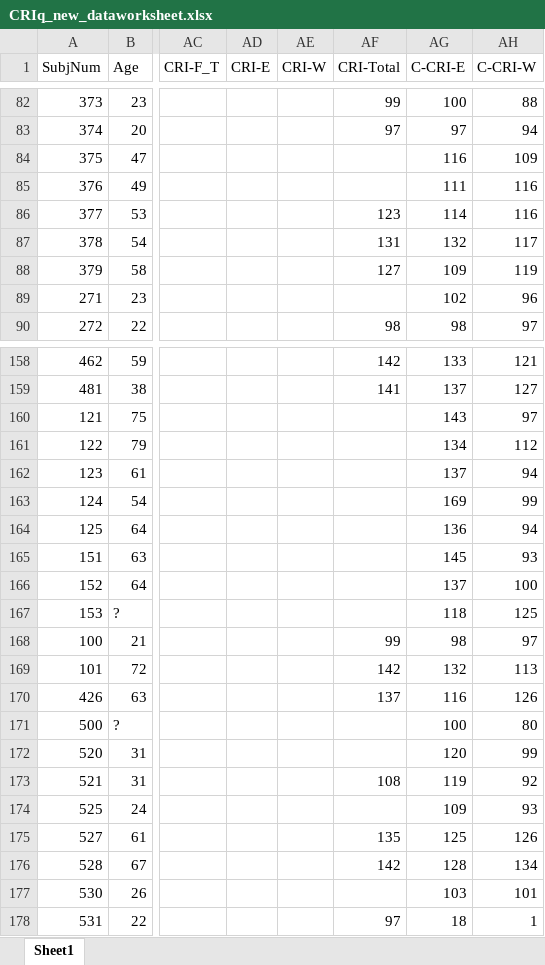
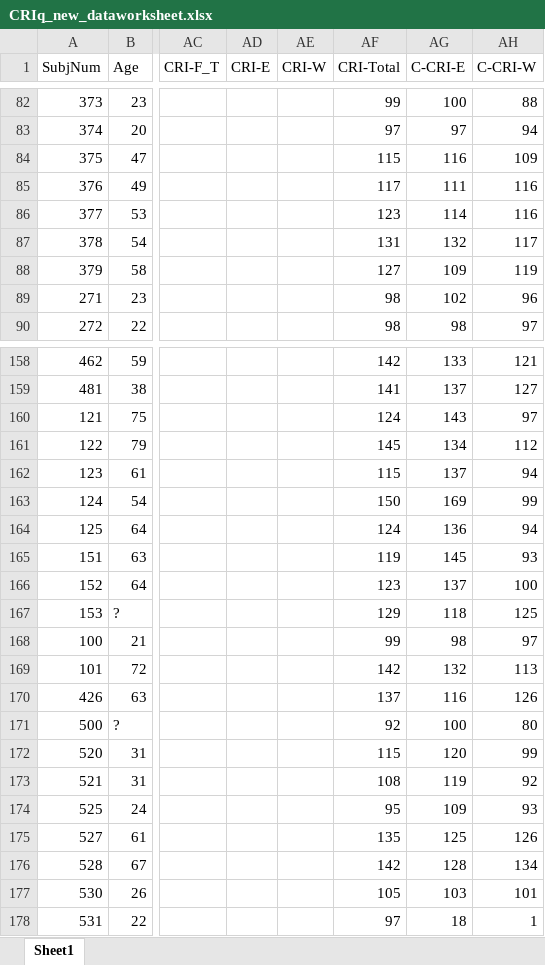
Before and after one commit to PsychMike/CRIq_Analysis, an Excel workbook: CRIq_new_dataworksheet.xlsx, sheet Sheet1, drawn as a sheet; only a part is shown, gaps mark what is left out; values as stored, in another font and other column widths than the file's, no borders; the diff covers the shown part only; the diff names each change by its address in the sheet, - before the commit and + after, or states it on an @@ line.

Commit message:
Fixed values, analysis matrix added

```diff
--- a/CRIq_new_dataworksheet.xlsx (sheet Sheet1)
+++ b/CRIq_new_dataworksheet.xlsx (sheet Sheet1)
-AF84 (CRI-Total): (empty)
+AF84 (CRI-Total): 115
-AF85 (CRI-Total): (empty)
+AF85 (CRI-Total): 117
-AF89 (CRI-Total): (empty)
+AF89 (CRI-Total): 98
-AF160 (CRI-Total): (empty)
+AF160 (CRI-Total): 124
-AF161 (CRI-Total): (empty)
+AF161 (CRI-Total): 145
-AF162 (CRI-Total): (empty)
+AF162 (CRI-Total): 115
-AF163 (CRI-Total): (empty)
+AF163 (CRI-Total): 150
-AF164 (CRI-Total): (empty)
+AF164 (CRI-Total): 124
-AF165 (CRI-Total): (empty)
+AF165 (CRI-Total): 119
-AF166 (CRI-Total): (empty)
+AF166 (CRI-Total): 123
-AF167 (CRI-Total): (empty)
+AF167 (CRI-Total): 129
-AF171 (CRI-Total): (empty)
+AF171 (CRI-Total): 92
-AF172 (CRI-Total): (empty)
+AF172 (CRI-Total): 115
-AF174 (CRI-Total): (empty)
+AF174 (CRI-Total): 95
-AF177 (CRI-Total): (empty)
+AF177 (CRI-Total): 105
```
Also changed, not shown: 33 edited cells elsewhere in this sheet, 12 other files.
